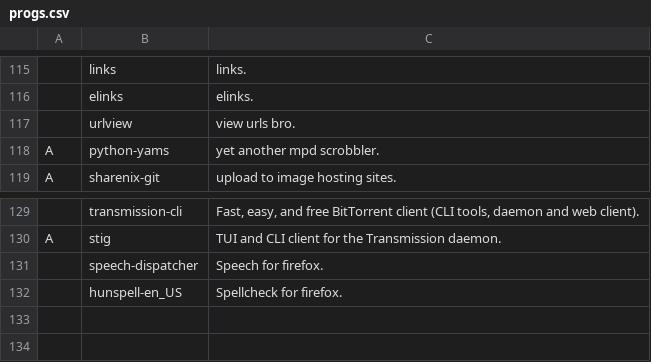
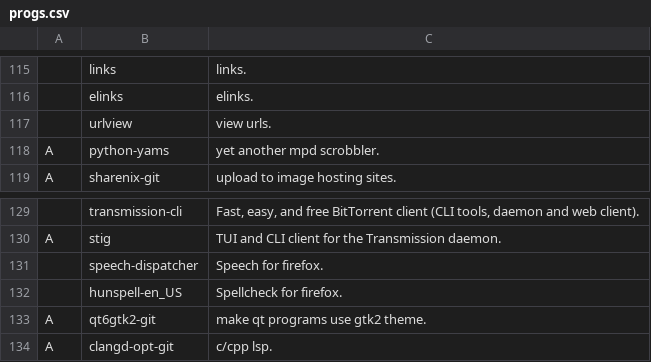
Before and after one commit to ewof/LARBS, a CSV file: static/progs.csv, drawn as a sheet; only a part is shown, gaps mark what is left out; the diff names each change by its address in the sheet, - before the commit and + after, or states it on an @@ line.

Commit message:
Update progs.csv

```diff
--- a/static/progs.csv
+++ b/static/progs.csv
-C117: view urls bro.
+C117: view urls.
+row 133: A | qt6gtk2-git | make qt programs use gtk2 theme.
+row 134: A | clangd-opt-git | c/cpp lsp.
```
